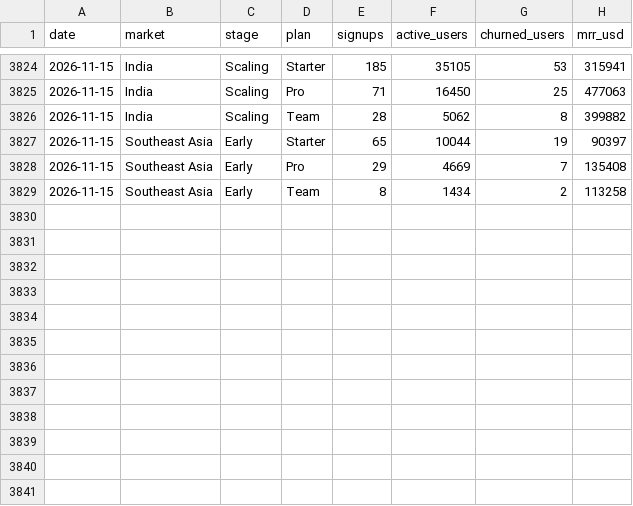
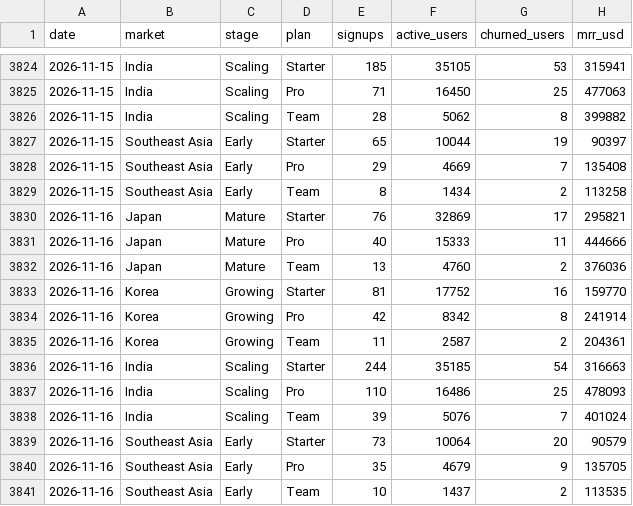
Before and after one commit to theyvetteliu-commits/auto-kpi-dashboard, a CSV file: data.csv, drawn as a sheet; only a part is shown, gaps mark what is left out; the diff names each change by its address in the sheet, - before the commit and + after, or states it on an @@ line.

```diff
--- a/data.csv
+++ b/data.csv
+row 3830: 2026-11-16 | Japan | Mature | Starter | 76 | 32869 | 17 | 295821
+row 3831: 2026-11-16 | Japan | Mature | Pro | 40 | 15333 | 11 | 444666
+row 3832: 2026-11-16 | Japan | Mature | Team | 13 | 4760 | 2 | 376036
+row 3833: 2026-11-16 | Korea | Growing | Starter | 81 | 17752 | 16 | 159770
+row 3834: 2026-11-16 | Korea | Growing | Pro | 42 | 8342 | 8 | 241914
+row 3835: 2026-11-16 | Korea | Growing | Team | 11 | 2587 | 2 | 204361
+row 3836: 2026-11-16 | India | Scaling | Starter | 244 | 35185 | 54 | 316663
+row 3837: 2026-11-16 | India | Scaling | Pro | 110 | 16486 | 25 | 478093
+row 3838: 2026-11-16 | India | Scaling | Team | 39 | 5076 | 7 | 401024
+row 3839: 2026-11-16 | Southeast Asia | Early | Starter | 73 | 10064 | 20 | 90579
+row 3840: 2026-11-16 | Southeast Asia | Early | Pro | 35 | 4679 | 9 | 135705
+row 3841: 2026-11-16 | Southeast Asia | Early | Team | 10 | 1437 | 2 | 113535
```
Also changed, not shown: 1 other file.
